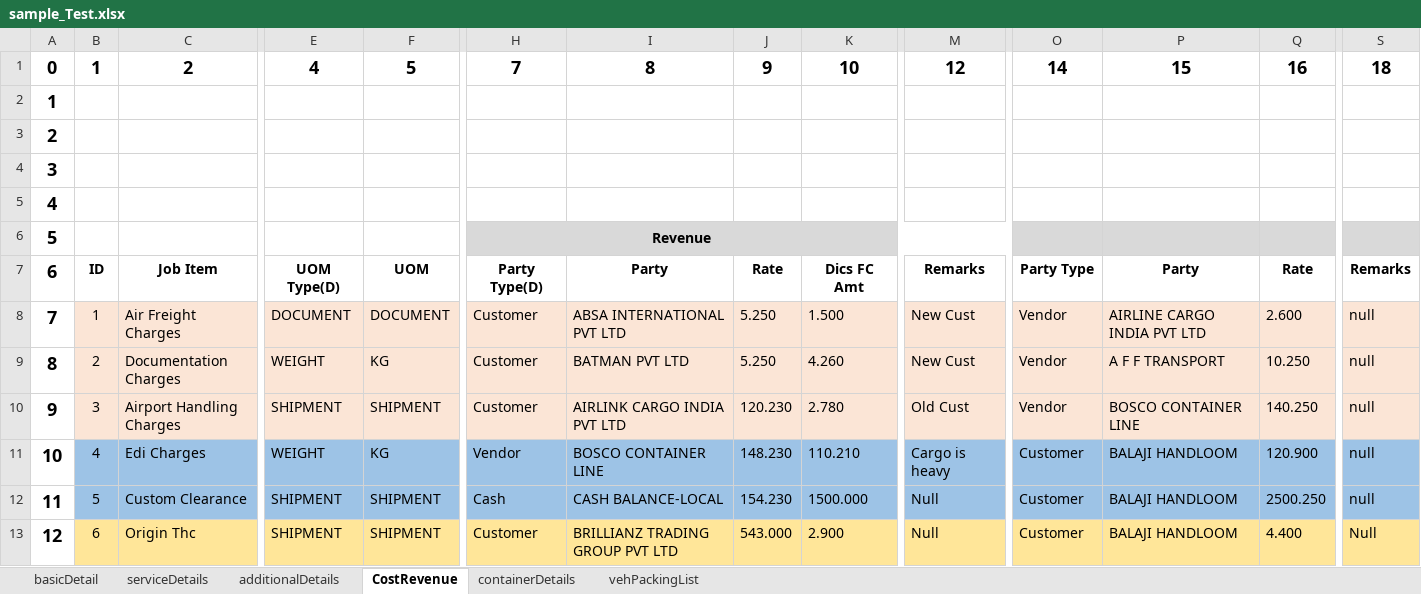
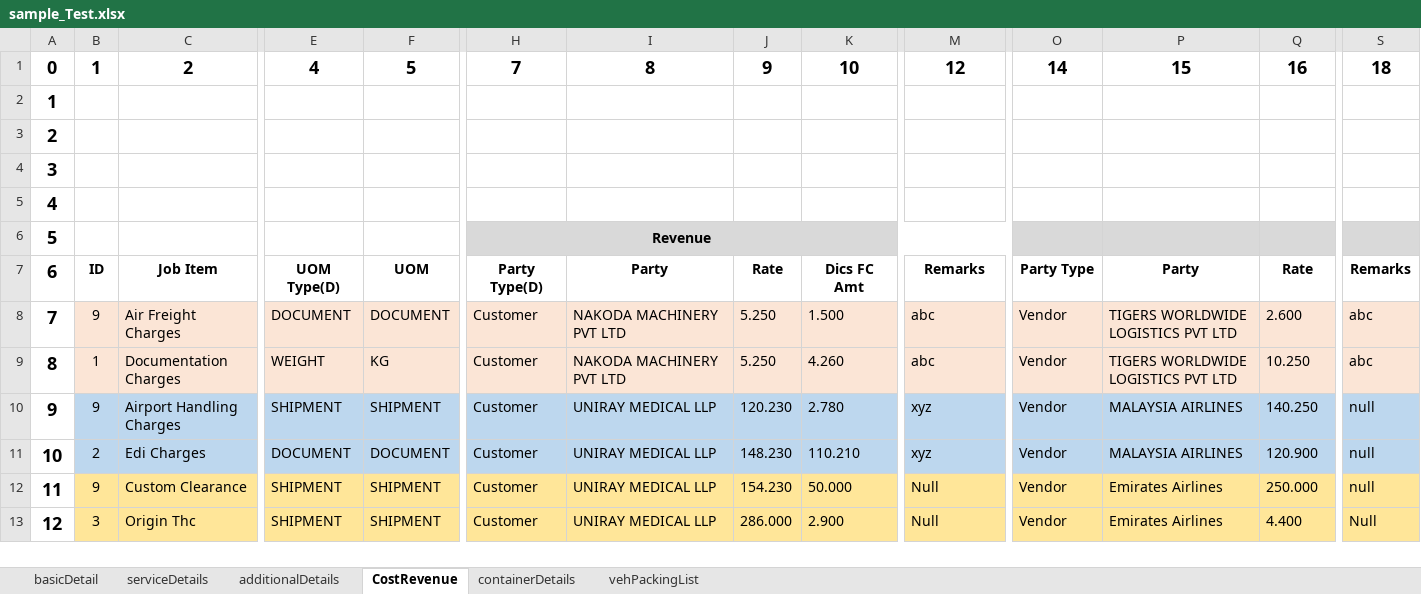
Before and after one commit to LaxmanJBM/MaintainBooking, an Excel workbook: Test_Data/sample_Test.xlsx, sheet CostRevenue, drawn as a sheet; only a part is shown, gaps mark what is left out; values as stored, in another font and other column widths than the file's, no borders; conditional formats not drawn; the diff covers the shown part only; the diff names each change by its address in the sheet, - before the commit and + after, or states it on an @@ line.

```diff
--- a/Test_Data/sample_Test.xlsx (sheet CostRevenue)
+++ b/Test_Data/sample_Test.xlsx (sheet CostRevenue)
-B8: 1
+B8: 9
-I8: ABSA INTERNATIONAL PVT LTD
+I8: NAKODA MACHINERY PVT LTD
-M8:M9: New Cust
+M8:M9: abc
-P8: AIRLINE CARGO INDIA PVT LTD
+P8: TIGERS WORLDWIDE LOGISTICS PVT LTD
-S8:S9: null
+S8:S9: abc
-B9: 2
+B9: 1
-I9: BATMAN PVT LTD
+I9: NAKODA MACHINERY PVT LTD
-P9: A F F TRANSPORT
+P9: TIGERS WORLDWIDE LOGISTICS PVT LTD
-B10: 3
+B10: 9
-B10:S10 fill: #FBE5D6
+B10:S10 fill: #BDD7EE
-I10: AIRLINK CARGO INDIA PVT LTD
+I10: UNIRAY MEDICAL LLP
-M10: Old Cust
+M10: xyz
-P10: BOSCO CONTAINER LINE
+P10: MALAYSIA AIRLINES
-B11: 4
+B11: 2
-B11:S11 fill: #9DC3E6
+B11:S11 fill: #BDD7EE
-E11: WEIGHT
+E11: DOCUMENT
-F11: KG
+F11: DOCUMENT
-H11: Vendor
+H11: Customer
-I11: BOSCO CONTAINER LINE
+I11: UNIRAY MEDICAL LLP
-M11: Cargo is heavy
+M11: xyz
-O11:O13: Customer
+O11:O13: Vendor
-P11: BALAJI HANDLOOM
+P11: MALAYSIA AIRLINES
-B12: 5
+B12: 9
-B12:S12 fill: #9DC3E6
+B12:S12 fill: #FFE699
-H12: Cash
+H12: Customer
-I12: CASH BALANCE-LOCAL
+I12: UNIRAY MEDICAL LLP
-K12: 1500.000
+K12: 50.000
-P12:P13: BALAJI HANDLOOM
+P12:P13: Emirates Airlines
-Q12: 2500.250
+Q12: 250.000
-B13: 6
+B13: 3
-I13: BRILLIANZ TRADING GROUP PVT LTD
+I13: UNIRAY MEDICAL LLP
-J13: 543.000
+J13: 286.000
```
Also changed, not shown: 26 edited cells and cell formats elsewhere in this sheet, sheet basicDetail, sheet containerDetails, sheet vehPackingList, sheet serviceDetails, sheet additionalDetails, 11 other files.
